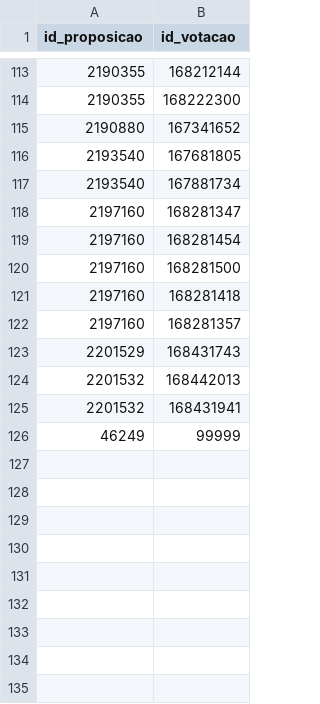
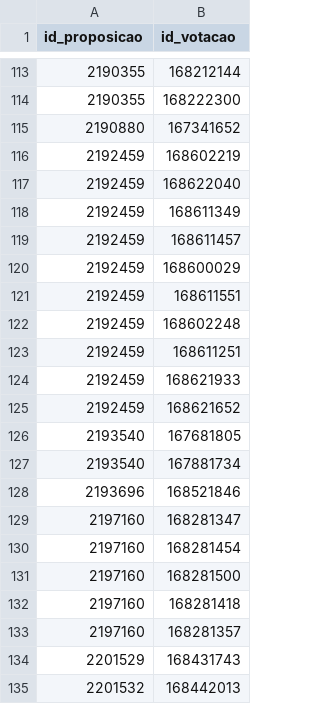
Before and after one commit to parlametria/perfil-parlamentar-dados, a CSV file: bd/data/votacoes.csv, drawn as a sheet; only a part is shown, gaps mark what is left out; the shorter side is filled out with more unchanged rows; the diff names each change by its address in the sheet, - before the commit and + after, or states it on an @@ line.

```diff
--- a/bd/data/votacoes.csv
+++ b/bd/data/votacoes.csv
+row 116: 2192459 | 168602219
+row 117: 2192459 | 168622040
+row 118: 2192459 | 168611349
+row 119: 2192459 | 168611457
+row 120: 2192459 | 168600029
+row 121: 2192459 | 168611551
+row 122: 2192459 | 168602248
+row 123: 2192459 | 168611251
+row 124: 2192459 | 168621933
+row 125: 2192459 | 168621652
+row 128: 2193696 | 168521846
```
Also changed, not shown: bd/data/aderencia.csv, bd/data/composicao_comissoes.csv, 11 other files.
